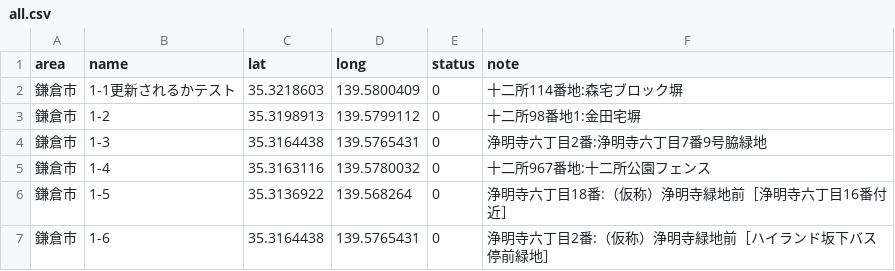
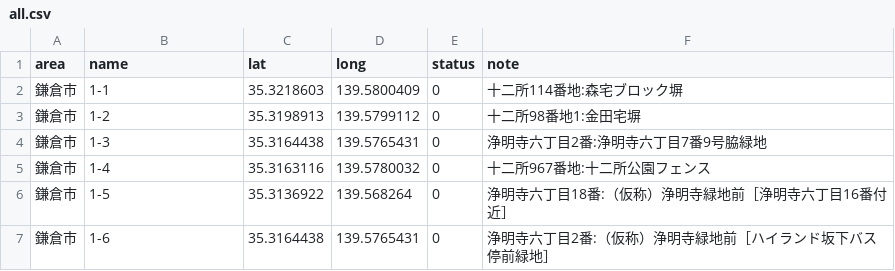
Before and after one commit to kokuminmin/poster-map-kagoshima, a CSV file: public/data/all.csv, drawn as a sheet; only a part is shown.

Commit message:
Data Update

```diff
--- a/public/data/all.csv
+++ b/public/data/all.csv
@@ -1,3 +1,3 @@
 area,name,lat,long,status,note
-鎌倉市,1-1更新されるかテスト,35.3218603,139.5800409,0,十二所114番地:森宅ブロック塀
+鎌倉市,1-1,35.3218603,139.5800409,0,十二所114番地:森宅ブロック塀
 鎌倉市,1-2,35.3198913,139.5799112,0,十二所98番地1:金田宅塀
```
Also changed, not shown: 2 other files.
